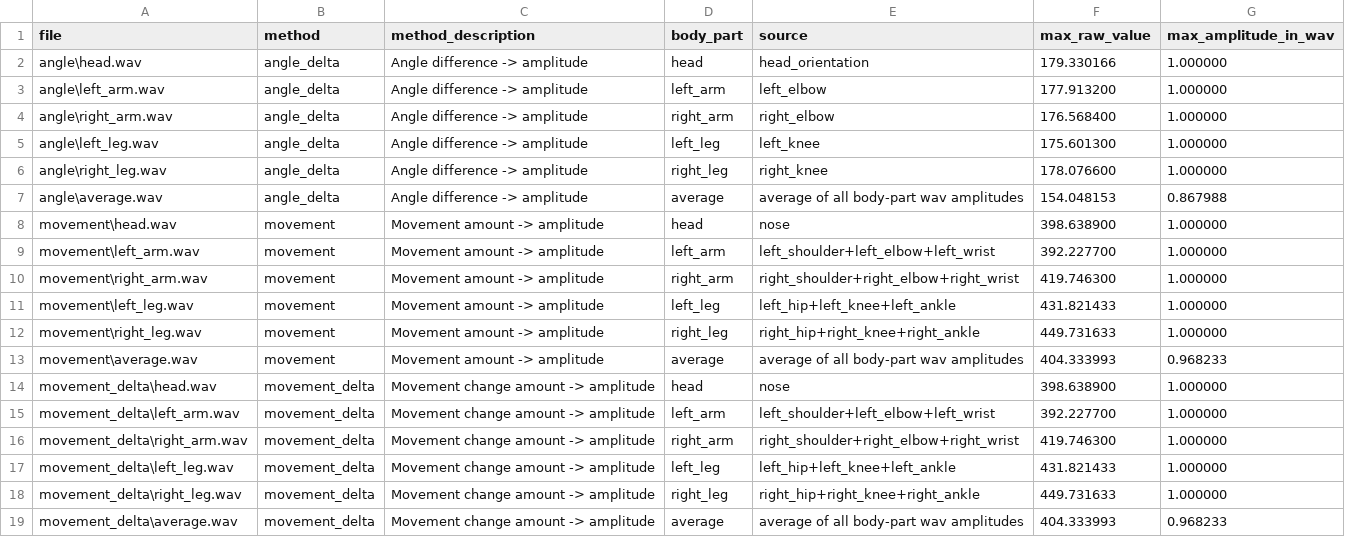
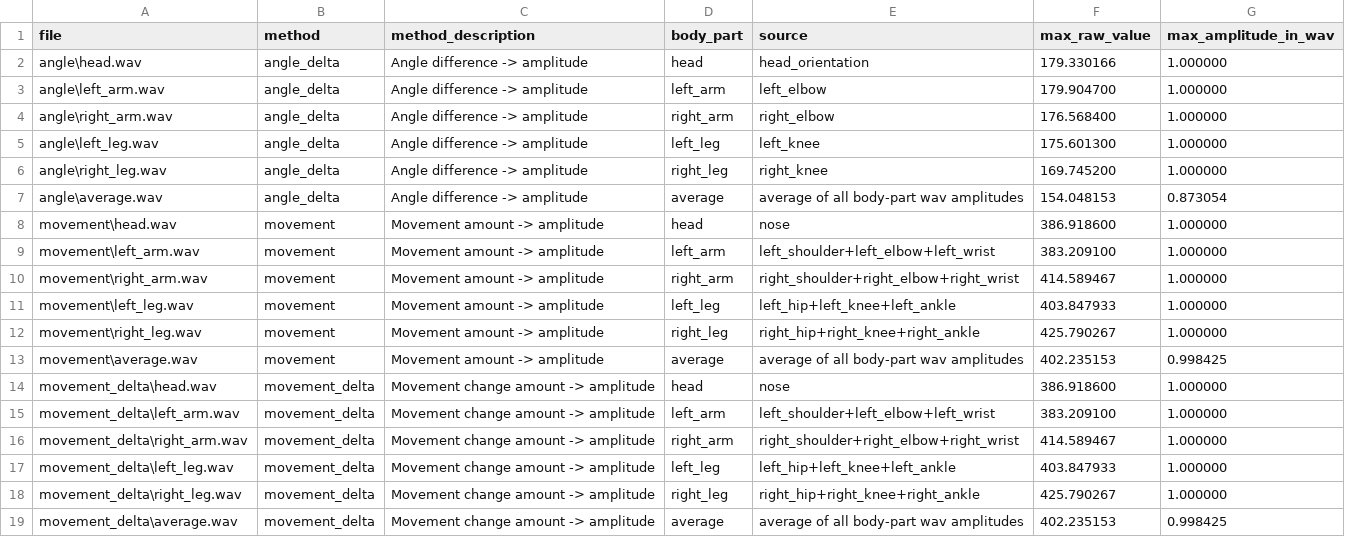
Before and after one commit to loveyw02/MovementToVibrotactile, a CSV file: output/gui_extractions/dancevideoclip2/center_person/wav_versions/wav_versions.summary.csv, drawn as a sheet.

Commit message:
0610_version1

```diff
--- a/output/gui_extractions/dancevideoclip2/center_person/wav_versions/wav_versions.summary.csv
+++ b/output/gui_extractions/dancevideoclip2/center_person/wav_versions/wav_versions.summary.csv
@@ -2,18 +2,18 @@ file,method,method_description,body_part,source,max_raw_value,max_amplitude_in_w
 angle\head.wav,angle_delta,Angle difference -> amplitude,head,head_orientation,179.330166,1.000000
-angle\left_arm.wav,angle_delta,Angle difference -> amplitude,left_arm,left_elbow,177.913200,1.000000
+angle\left_arm.wav,angle_delta,Angle difference -> amplitude,left_arm,left_elbow,179.904700,1.000000
 angle\right_arm.wav,angle_delta,Angle difference -> amplitude,right_arm,right_elbow,176.568400,1.000000
 angle\left_leg.wav,angle_delta,Angle difference -> amplitude,left_leg,left_knee,175.601300,1.000000
-angle\right_leg.wav,angle_delta,Angle difference -> amplitude,right_leg,right_knee,178.076600,1.000000
-angle\average.wav,angle_delta,Angle difference -> amplitude,average,average of all body-part wav amplitudes,154.048153,0.867988
-movement\head.wav,movement,Movement amount -> amplitude,head,nose,398.638900,1.000000
-movement\left_arm.wav,movement,Movement amount -> amplitude,left_arm,left_shoulder+left_elbow+left_wrist,392.227700,1.000000
-movement\right_arm.wav,movement,Movement amount -> amplitude,right_arm,right_shoulder+right_elbow+right_wrist,419.746300,1.000000
-movement\left_leg.wav,movement,Movement amount -> amplitude,left_leg,left_hip+left_knee+left_ankle,431.821433,1.000000
-movement\right_leg.wav,movement,Movement amount -> amplitude,right_leg,right_hip+right_knee+right_ankle,449.731633,1.000000
-movement\average.wav,movement,Movement amount -> amplitude,average,average of all body-part wav amplitudes,404.333993,0.968233
-movement_delta\head.wav,movement_delta,Movement change amount -> amplitude,head,nose,398.638900,1.000000
-movement_delta\left_arm.wav,movement_delta,Movement change amount -> amplitude,left_arm,left_shoulder+left_elbow+left_wrist,392.227700,1.000000
-movement_delta\right_arm.wav,movement_delta,Movement change amount -> amplitude,right_arm,right_shoulder+right_elbow+right_wrist,419.746300,1.000000
-movement_delta\left_leg.wav,movement_delta,Movement change amount -> amplitude,left_leg,left_hip+left_knee+left_ankle,431.821433,1.000000
-movement_delta\right_leg.wav,movement_delta,Movement change amount -> amplitude,right_leg,right_hip+right_knee+right_ankle,449.731633,1.000000
-movement_delta\average.wav,movement_delta,Movement change amount -> amplitude,average,average of all body-part wav amplitudes,404.333993,0.968233
+angle\right_leg.wav,angle_delta,Angle difference -> amplitude,right_leg,right_knee,169.745200,1.000000
+angle\average.wav,angle_delta,Angle difference -> amplitude,average,average of all body-part wav amplitudes,154.048153,0.873054
+movement\head.wav,movement,Movement amount -> amplitude,head,nose,386.918600,1.000000
+movement\left_arm.wav,movement,Movement amount -> amplitude,left_arm,left_shoulder+left_elbow+left_wrist,383.209100,1.000000
+movement\right_arm.wav,movement,Movement amount -> amplitude,right_arm,right_shoulder+right_elbow+right_wrist,414.589467,1.000000
+movement\left_leg.wav,movement,Movement amount -> amplitude,left_leg,left_hip+left_knee+left_ankle,403.847933,1.000000
+movement\right_leg.wav,movement,Movement amount -> amplitude,right_leg,right_hip+right_knee+right_ankle,425.790267,1.000000
+movement\average.wav,movement,Movement amount -> amplitude,average,average of all body-part wav amplitudes,402.235153,0.998425
+movement_delta\head.wav,movement_delta,Movement change amount -> amplitude,head,nose,386.918600,1.000000
+movement_delta\left_arm.wav,movement_delta,Movement change amount -> amplitude,left_arm,left_shoulder+left_elbow+left_wrist,383.209100,1.000000
+movement_delta\right_arm.wav,movement_delta,Movement change amount -> amplitude,right_arm,right_shoulder+right_elbow+right_wrist,414.589467,1.000000
+movement_delta\left_leg.wav,movement_delta,Movement change amount -> amplitude,left_leg,left_hip+left_knee+left_ankle,403.847933,1.000000
+movement_delta\right_leg.wav,movement_delta,Movement change amount -> amplitude,right_leg,right_hip+right_knee+right_ankle,425.790267,1.000000
+movement_delta\average.wav,movement_delta,Movement change amount -> amplitude,average,average of all body-part wav amplitudes,402.235153,0.998425
```
Also changed, not shown: 45 other files.
